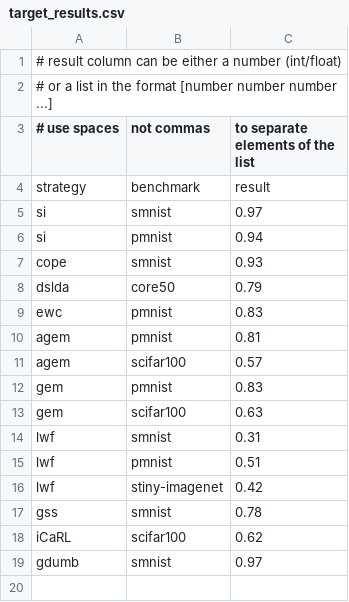
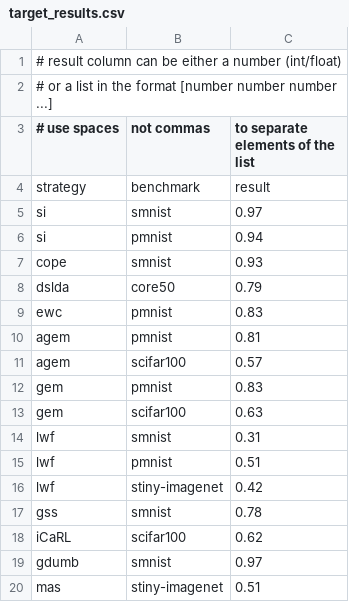
Before and after one commit to ContinualAI/continual-learning-baselines, a CSV file: strategies/target_results.csv, drawn as a sheet.

Commit message:
MAS: metrics
Include average accuracy and forgetting metrics to be displayed
during the replication and experiment. Furthermore, it sets the
value expected from the run of the MAS strategy on the tiny
ImageNet dataset.

```diff
--- a/strategies/target_results.csv
+++ b/strategies/target_results.csv
@@ -19 +19,2 @@ iCaRL,scifar100,0.62
 gdumb,smnist,0.97
+mas,stiny-imagenet,0.51
```
Also changed, not shown: 1 other file.
